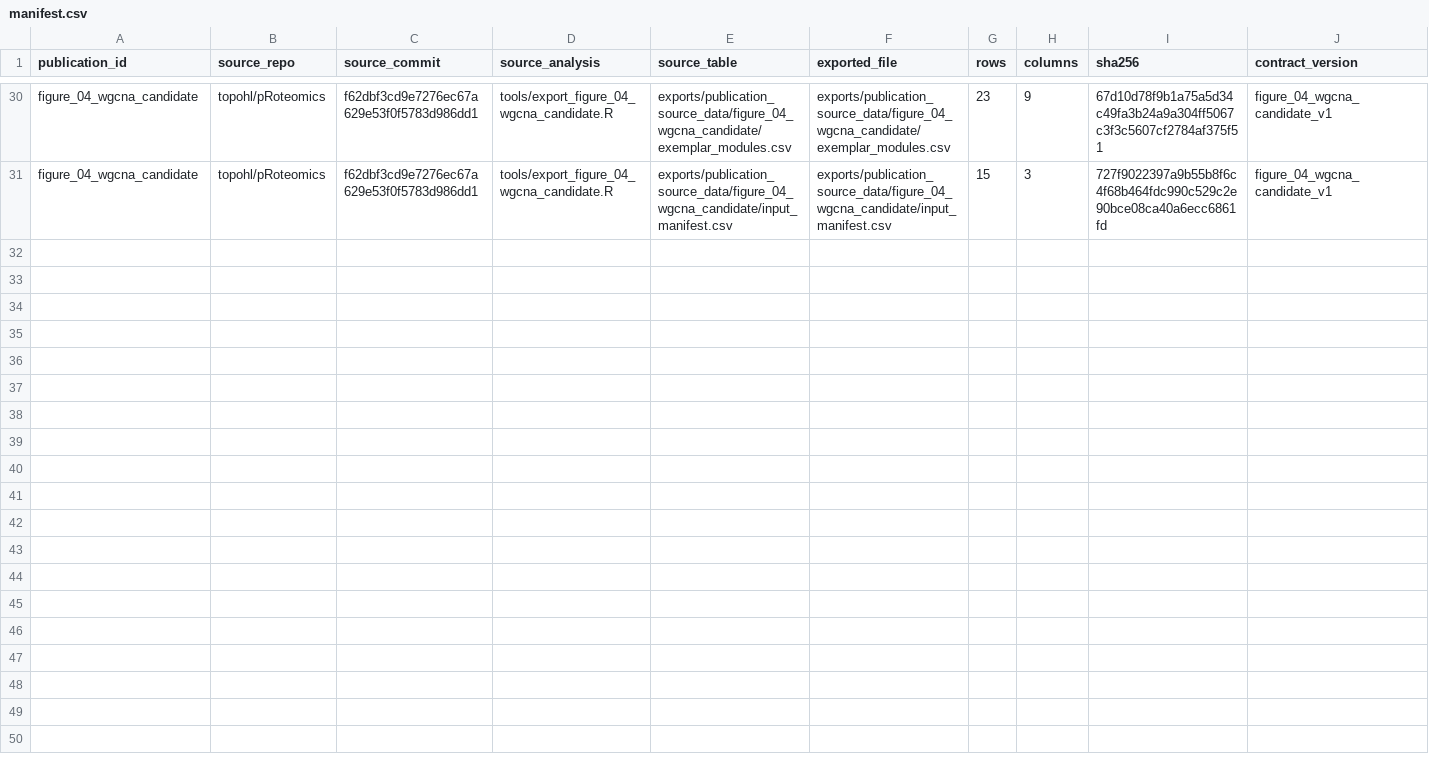
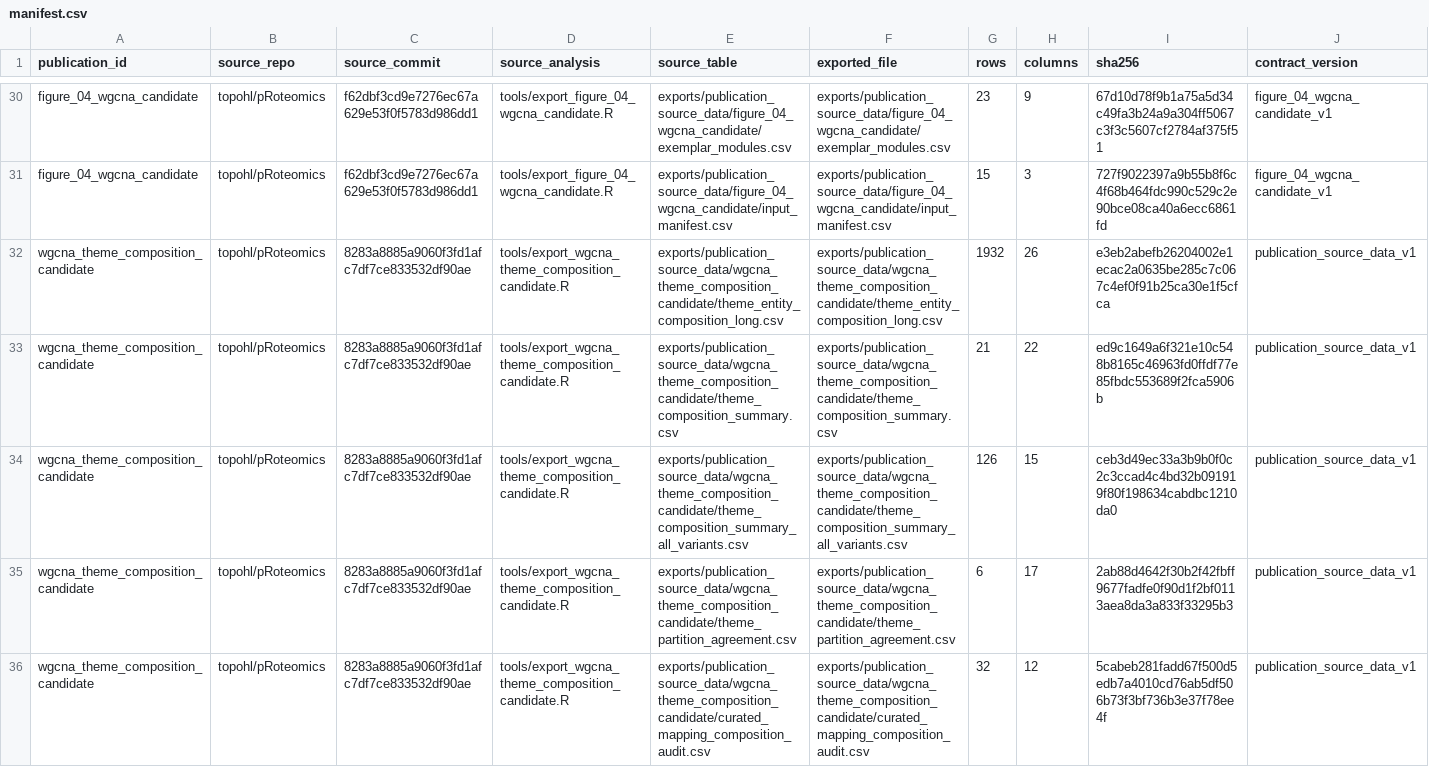
Before and after one commit to topohl/pRoteomics, a CSV file: exports/publication_source_data/manifest.csv, drawn as a sheet; only a part is shown, gaps mark what is left out; the diff covers the shown part only; the diff names each change by its address in the sheet, - before the commit and + after, or states it on an @@ line.

Commit message:
Register the eight-animal module wheel export in the manifest
Nine rows for the wgcna_theme_composition_candidate tables exported on V: at 8283a88, after the composition step reran with the eight-animal mapping and the reviewed labels.

```diff
--- a/exports/publication_source_data/manifest.csv
+++ b/exports/publication_source_data/manifest.csv
+row 32: wgcna_theme_composition_candidate | topohl/pRoteomics | 8283a8885a9060f3fd1afc7df7ce833532df90ae | tools/export_wgcna_theme_composition_candidate.R | exports/publication_source_data/wgcna_theme_composition_candidate/theme_entity_composition_long.csv | exports/publication_source_data/wgcna_theme_composition_candidate/theme_entity_composition_long.csv | 1932 | 26 | e3eb2abefb26204002e1ecac2a0635be285c7c067c4ef0f91b25ca30e1f5cfca | publication_source_data_v1
+row 33: wgcna_theme_composition_candidate | topohl/pRoteomics | 8283a8885a9060f3fd1afc7df7ce833532df90ae | tools/export_wgcna_theme_composition_candidate.R | exports/publication_source_data/wgcna_theme_composition_candidate/theme_composition_summary.csv | exports/publication_source_data/wgcna_theme_composition_candidate/theme_composition_summary.csv | 21 | 22 | ed9c1649a6f321e10c548b8165c46963fd0ffdf77e85fbdc553689f2fca5906b | publication_source_data_v1
+row 34: wgcna_theme_composition_candidate | topohl/pRoteomics | 8283a8885a9060f3fd1afc7df7ce833532df90ae | tools/export_wgcna_theme_composition_candidate.R | exports/publication_source_data/wgcna_theme_composition_candidate/theme_composition_summary_all_variants.csv | exports/publication_source_data/wgcna_theme_composition_candidate/theme_composition_summary_all_variants.csv | 126 | 15 | ceb3d49ec33a3b9b0f0c2c3ccad4c4bd32b091919f80f198634cabdbc1210da0 | publication_source_data_v1
+row 35: wgcna_theme_composition_candidate | topohl/pRoteomics | 8283a8885a9060f3fd1afc7df7ce833532df90ae | tools/export_wgcna_theme_composition_candidate.R | exports/publication_source_data/wgcna_theme_composition_candidate/theme_partition_agreement.csv | exports/publication_source_data/wgcna_theme_composition_candidate/theme_partition_agreement.csv | 6 | 17 | 2ab88d4642f30b2f42fbff9677fadfe0f90d1f2bf0113aea8da3a833f33295b3 | publication_source_data_v1
+row 36: wgcna_theme_composition_candidate | topohl/pRoteomics | 8283a8885a9060f3fd1afc7df7ce833532df90ae | tools/export_wgcna_theme_composition_candidate.R | exports/publication_source_data/wgcna_theme_composition_candidate/curated_mapping_composition_audit.csv | exports/publication_source_data/wgcna_theme_composition_candidate/curated_mapping_composition_audit.csv | 32 | 12 | 5cabeb281fadd67f500d5edb7a4010cd76ab5df506b73f3bf736b3e37f78ee4f | publication_source_data_v1
```
Also changed, not shown: 4 added rows elsewhere in this file.
